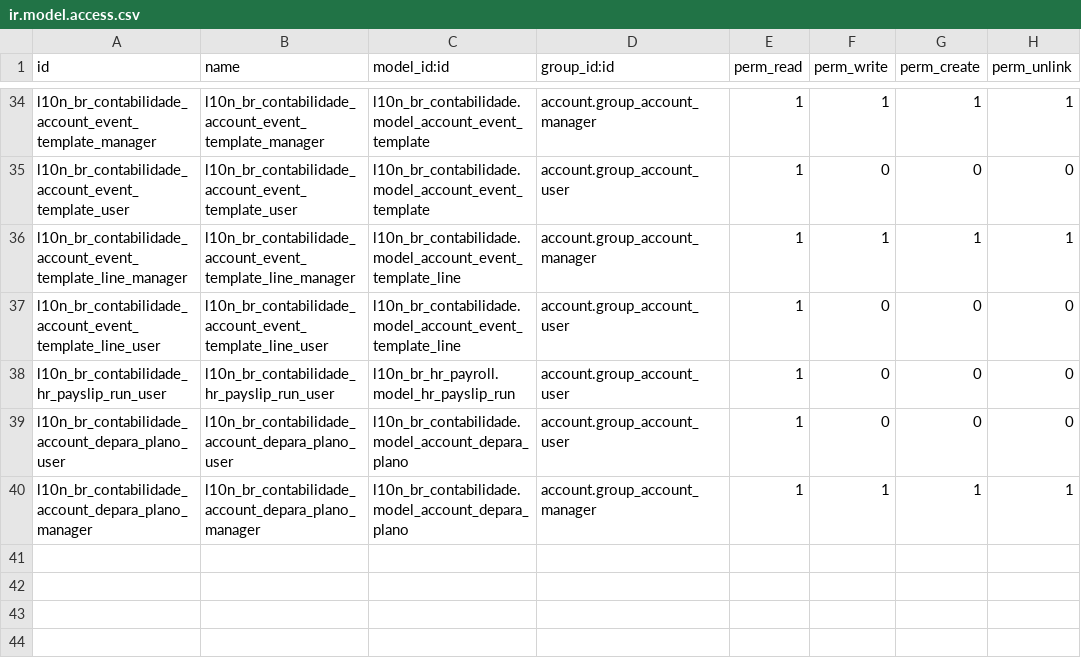
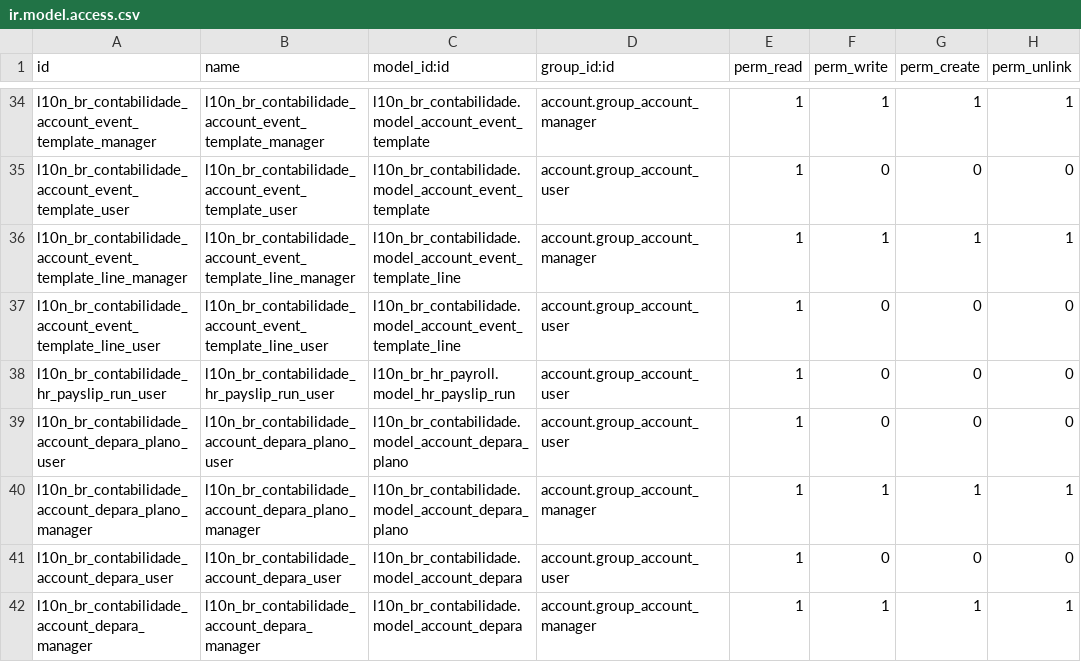
Before and after one commit to marcelsavegnago/l10n-brazil-kmee, a CSV file: l10n_br_contabilidade/security/ir.model.access.csv, drawn as a sheet; only a part is shown, gaps mark what is left out; the diff names each change by its address in the sheet, - before the commit and + after, or states it on an @@ line.

Commit message:
[ADD] Permissao depara

```diff
--- a/l10n_br_contabilidade/security/ir.model.access.csv
+++ b/l10n_br_contabilidade/security/ir.model.access.csv
+row 41: l10n_br_contabilidade_account_depara_user | l10n_br_contabilidade_account_depara_user | l10n_br_contabilidade.model_account_depara | account.group_account_user | 1 | 0 | 0 | 0
+row 42: l10n_br_contabilidade_account_depara_manager | l10n_br_contabilidade_account_depara_manager | l10n_br_contabilidade.model_account_depara | account.group_account_manager | 1 | 1 | 1 | 1
```
